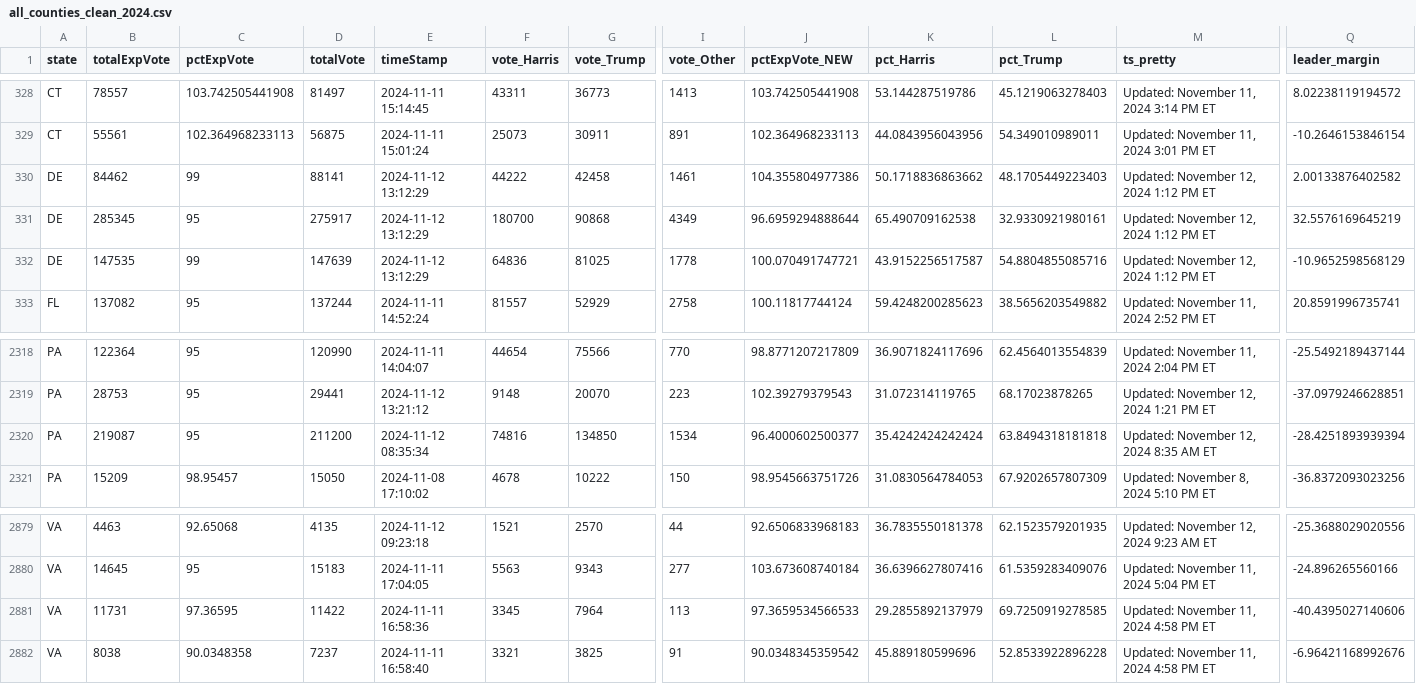
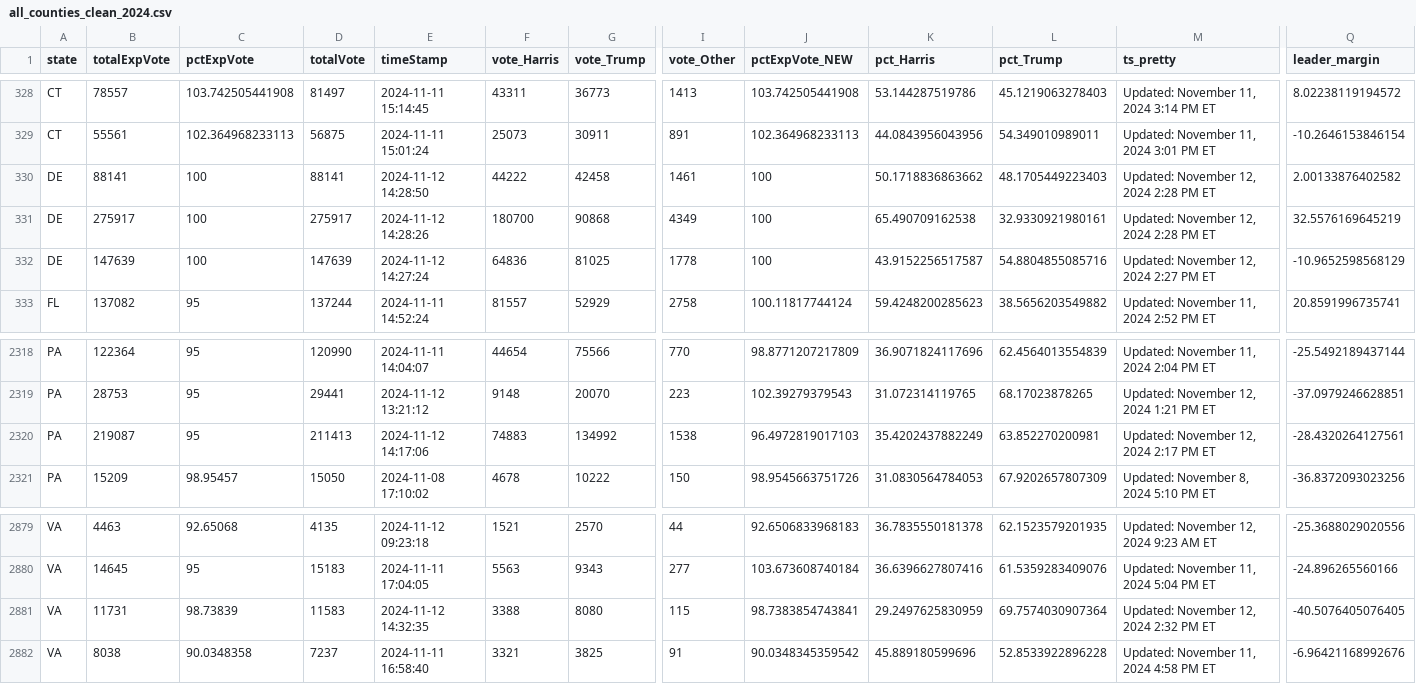
Before and after one commit to cbs-news-data/election-2024-maps, a CSV file: output/all_counties_clean_2024.csv, drawn as a sheet; only a part is shown, gaps mark what is left out; the diff covers the shown part only; the diff names each change by its address in the sheet, - before the commit and + after, or states it on an @@ line.

Commit message:
Live data updated

```diff
--- a/output/all_counties_clean_2024.csv
+++ b/output/all_counties_clean_2024.csv
-B330 (totalExpVote): 84462
+B330 (totalExpVote): 88141
-C330 (pctExpVote): 99
+C330 (pctExpVote): 100
-E330 (timeStamp): 2024-11-12 13:12:29
+E330 (timeStamp): 2024-11-12 14:28:50
-J330 (pctExpVote_NEW): 104.355804977386
+J330 (pctExpVote_NEW): 100
-M330:M331 (ts_pretty): Updated: November 12, 2024 1:12 PM ET
+M330:M331 (ts_pretty): Updated: November 12, 2024 2:28 PM ET
-B331 (totalExpVote): 285345
+B331 (totalExpVote): 275917
-C331 (pctExpVote): 95
+C331 (pctExpVote): 100
-E331 (timeStamp): 2024-11-12 13:12:29
+E331 (timeStamp): 2024-11-12 14:28:26
-J331 (pctExpVote_NEW): 96.6959294888644
+J331 (pctExpVote_NEW): 100
-B332 (totalExpVote): 147535
+B332 (totalExpVote): 147639
-C332 (pctExpVote): 99
+C332 (pctExpVote): 100
-E332 (timeStamp): 2024-11-12 13:12:29
+E332 (timeStamp): 2024-11-12 14:27:24
-J332 (pctExpVote_NEW): 100.070491747721
+J332 (pctExpVote_NEW): 100
-M332 (ts_pretty): Updated: November 12, 2024 1:12 PM ET
+M332 (ts_pretty): Updated: November 12, 2024 2:27 PM ET
-D2320 (totalVote): 211200
+D2320 (totalVote): 211413
-E2320 (timeStamp): 2024-11-12 08:35:34
+E2320 (timeStamp): 2024-11-12 14:17:06
-F2320 (vote_Harris): 74816
+F2320 (vote_Harris): 74883
-G2320 (vote_Trump): 134850
+G2320 (vote_Trump): 134992
-I2320 (vote_Other): 1534
+I2320 (vote_Other): 1538
-J2320 (pctExpVote_NEW): 96.4000602500377
+J2320 (pctExpVote_NEW): 96.4972819017103
-K2320 (pct_Harris): 35.4242424242424
+K2320 (pct_Harris): 35.4202437882249
-L2320 (pct_Trump): 63.8494318181818
+L2320 (pct_Trump): 63.852270200981
-M2320 (ts_pretty): Updated: November 12, 2024 8:35 AM ET
+M2320 (ts_pretty): Updated: November 12, 2024 2:17 PM ET
-Q2320 (leader_margin): -28.4251893939394
+Q2320 (leader_margin): -28.4320264127561
-C2881 (pctExpVote): 97.36595
+C2881 (pctExpVote): 98.73839
-D2881 (totalVote): 11422
+D2881 (totalVote): 11583
-E2881 (timeStamp): 2024-11-11 16:58:36
+E2881 (timeStamp): 2024-11-12 14:32:35
-F2881 (vote_Harris): 3345
+F2881 (vote_Harris): 3388
-G2881 (vote_Trump): 7964
+G2881 (vote_Trump): 8080
-I2881 (vote_Other): 113
+I2881 (vote_Other): 115
-J2881 (pctExpVote_NEW): 97.3659534566533
+J2881 (pctExpVote_NEW): 98.7383854743841
-K2881 (pct_Harris): 29.2855892137979
+K2881 (pct_Harris): 29.2497625830959
-L2881 (pct_Trump): 69.7250919278585
+L2881 (pct_Trump): 69.7574030907364
-M2881 (ts_pretty): Updated: November 11, 2024 4:58 PM ET
+M2881 (ts_pretty): Updated: November 12, 2024 2:32 PM ET
-Q2881 (leader_margin): -40.4395027140606
+Q2881 (leader_margin): -40.5076405076405
```
Also changed, not shown: 53 edited cells elsewhere in this file.
